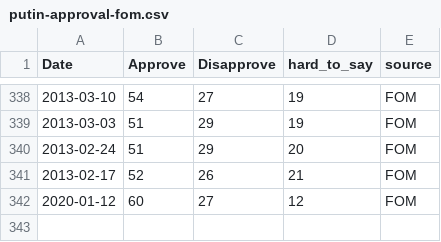
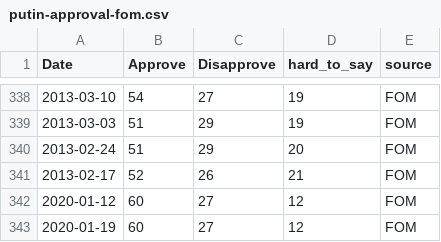
Before and after one commit to biznesslanch/Russian-Public-Opinion-Tracker, a CSV file: Data/putin-approval-fom.csv, drawn as a sheet; only a part is shown, gaps mark what is left out.

```diff
--- a/Data/putin-approval-fom.csv
+++ b/Data/putin-approval-fom.csv
@@ -342 +342,2 @@
 2020-01-12,60,27,12,"FOM"
+2020-01-19,60,27,12,"FOM"
```
Also changed, not shown: Data/vciom-presidential-approval-2006.csv.
